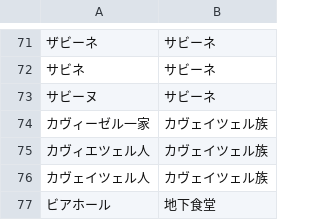
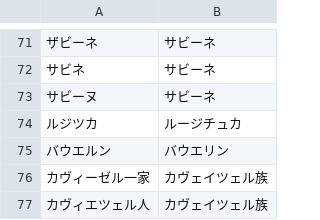
Before and after one commit to youkoseki/pentiment-betterjp, a TSV file: tools/machinecorrect.tsv, drawn as a sheet; only a part is shown, gaps mark what is left out; the shorter side is filled out with more unchanged rows.

Commit message:
updated translations

```diff
--- a/tools/machinecorrect.tsv
+++ b/tools/machinecorrect.tsv
@@ -73,2 +73,4 @@
 サビーヌ	サビーネ
+ルジツカ	ルージチュカ
+バウエルン	バウエリン
 カヴィーゼル一家	カヴェイツェル族
```
Also changed, not shown: 2 other files.
